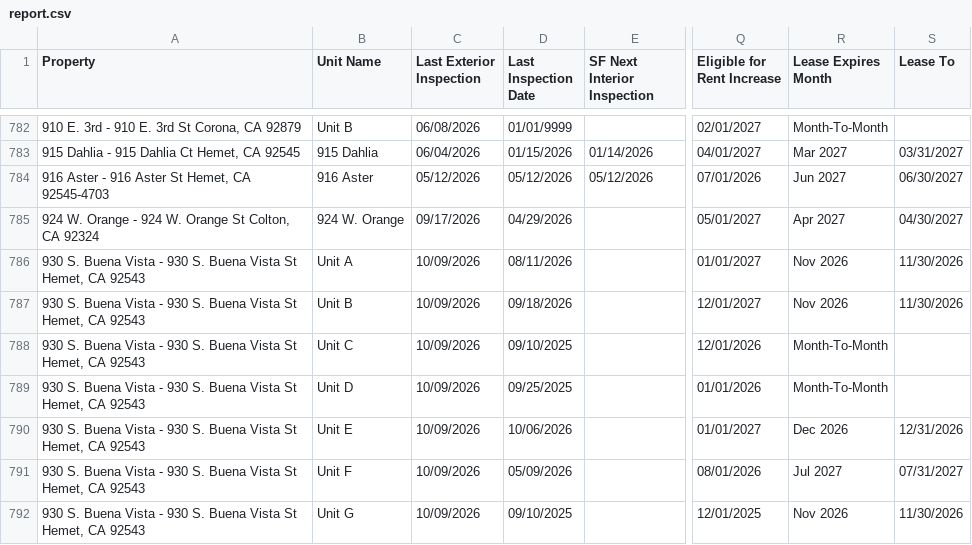
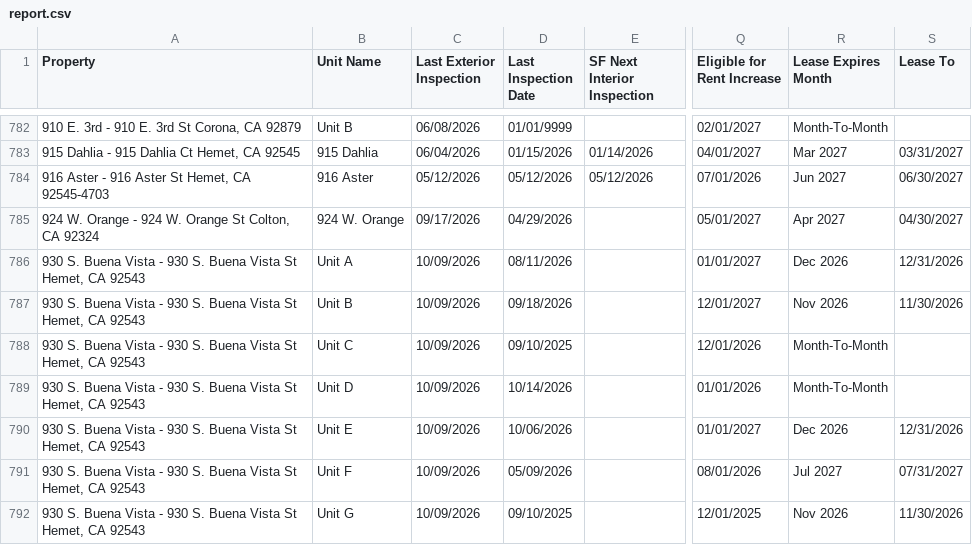
Before and after one commit to ryconn-pm/inspection-portal, a CSV file: data/report.csv, drawn as a sheet; only a part is shown, gaps mark what is left out; the diff covers the shown part only; the diff names each change by its address in the sheet, - before the commit and + after, or states it on an @@ line.

Commit message:
Auto-update inspection report

```diff
--- a/data/report.csv
+++ b/data/report.csv
-R786 (Lease Expires Month): Nov 2026
+R786 (Lease Expires Month): Dec 2026
-S786 (Lease To): 11/30/2026
+S786 (Lease To): 12/31/2026
-D789 (Last Inspection Date): 09/25/2025
+D789 (Last Inspection Date): 10/14/2026
```
Also changed, not shown: 1 added row, 1 removed row and 54 edited cells elsewhere in this file.
